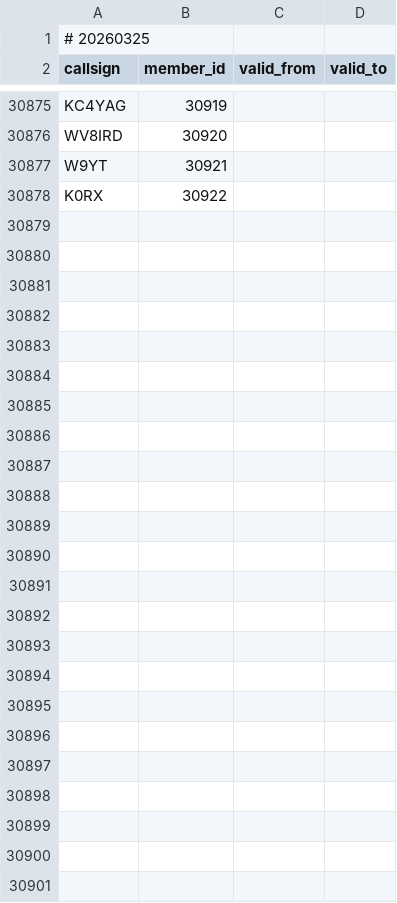
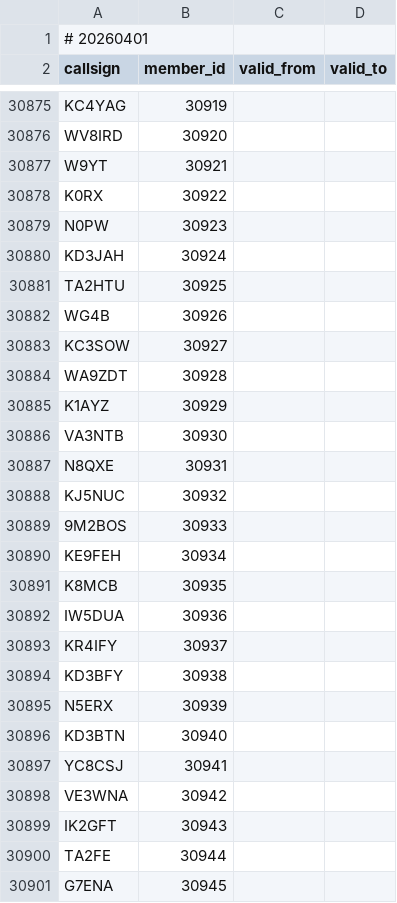
Before and after one commit to foldynl/hamradio-membeship-lists, a CSV file: lists/skcc.csv, drawn as a sheet; only a part is shown, gaps mark what is left out; the diff covers the shown part only.

```diff
--- a/lists/skcc.csv
+++ b/lists/skcc.csv
@@ -1,2 +1,2 @@
-# 20260325
+# 20260401
 callsign,member_id,valid_from,valid_to
@@ -30878 +30878,24 @@ W9YT,30921,,
 K0RX,30922,,
+N0PW,30923,,
+KD3JAH,30924,,
+TA2HTU,30925,,
+WG4B,30926,,
+KC3SOW,30927,,
+WA9ZDT,30928,,
+K1AYZ,30929,,
+VA3NTB,30930,,
+N8QXE,30931,,
+KJ5NUC,30932,,
+9M2BOS,30933,,
+KE9FEH,30934,,
+K8MCB,30935,,
+IW5DUA,30936,,
+KR4IFY,30937,,
+KD3BFY,30938,,
+N5ERX,30939,,
+KD3BTN,30940,,
+YC8CSJ,30941,,
+VE3WNA,30942,,
+IK2GFT,30943,,
+TA2FE,30944,,
+G7ENA,30945,,
```
Also changed, not shown: 9 edited cells elsewhere in this file, lists/clublogOQRS.csv, lists/cwops.csv, 25 other files.
